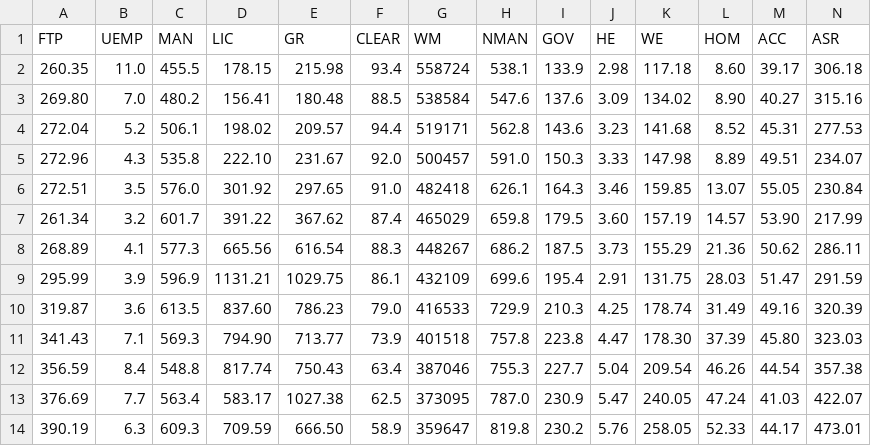
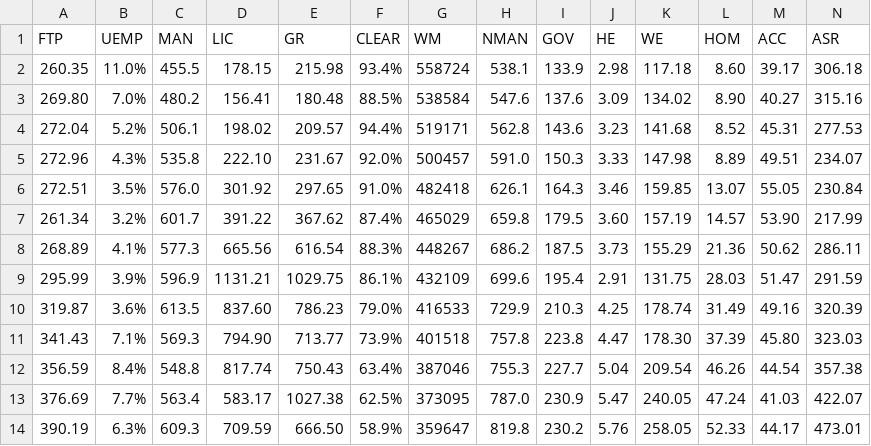
Before and after one commit to JingboHuang/Aufgabe4, a CSV file: MK_Vis_2016_ASL-Detroit (2).csv, drawn as a sheet.

Commit message:
Update MK_Vis_2016_ASL-Detroit (2).csv

```diff
--- a/MK_Vis_2016_ASL-Detroit (2).csv
+++ b/MK_Vis_2016_ASL-Detroit (2).csv
@@ -1,14 +1,14 @@
 FTP, UEMP, MAN, LIC, GR, CLEAR, WM, NMAN, GOV, HE, WE, HOM, ACC, ASR
-260.35, 11.0,455.5, 178.15, 215.98,  93.4,    558724, 538.1,   133.9,   2.98, 117.18,  8.60,    39.17,   306.18
-269.80, 7.0, 480.2, 156.41, 180.48,  88.5,    538584, 547.6,   137.6,   3.09, 134.02,  8.90,    40.27,   315.16
-272.04, 5.2, 506.1, 198.02, 209.57,  94.4,    519171, 562.8,   143.6,   3.23, 141.68,  8.52,    45.31,   277.53
-272.96, 4.3, 535.8, 222.10, 231.67,  92.0,    500457, 591.0,   150.3,   3.33, 147.98,  8.89,    49.51,   234.07
-272.51, 3.5, 576.0, 301.92, 297.65,  91.0,    482418, 626.1,   164.3,   3.46, 159.85,  13.07,   55.05,   230.84
-261.34, 3.2, 601.7, 391.22, 367.62,  87.4,    465029, 659.8,   179.5,   3.60, 157.19,  14.57,   53.90,   217.99
-268.89, 4.1, 577.3, 665.56, 616.54,  88.3,    448267, 686.2,   187.5,   3.73, 155.29,  21.36,   50.62,   286.11
-295.99, 3.9, 596.9, 1131.21, 1029.75, 86.1,    432109, 699.6,   195.4,   2.91,131.75,  28.03,   51.47,   291.59
-319.87, 3.6, 613.5, 837.60, 786.23,  79.0,    416533, 729.9,   210.3,   4.25, 178.74,  31.49,   49.16,   320.39
-341.43, 7.1, 569.3, 794.90, 713.77,  73.9,    401518, 757.8,   223.8,   4.47, 178.30,  37.39,   45.80,   323.03
-356.59, 8.4, 548.8, 817.74, 750.43,  63.4,    387046, 755.3,   227.7,   5.04, 209.54,  46.26,   44.54,   357.38
-376.69, 7.7, 563.4, 583.17, 1027.38, 62.5,    373095, 787.0,   230.9,   5.47, 240.05,  47.24,   41.03,   422.07
-390.19, 6.3, 609.3, 709.59, 666.50,  58.9,    359647, 819.8,   230.2,   5.76, 258.05,  52.33,   44.17,   473.01
+260.35, 11.0%,455.5, 178.15, 215.98,  93.4%,    558724, 538.1,   133.9,   2.98, 117.18,  8.60,    39.17,   306.18
+269.80, 7.0%, 480.2, 156.41, 180.48,  88.5%,    538584, 547.6,   137.6,   3.09, 134.02,  8.90,    40.27,   315.16
+272.04, 5.2%, 506.1, 198.02, 209.57,  94.4%,    519171, 562.8,   143.6,   3.23, 141.68,  8.52,    45.31,   277.53
+272.96, 4.3%, 535.8, 222.10, 231.67,  92.0%,    500457, 591.0,   150.3,   3.33, 147.98,  8.89,    49.51,   234.07
+272.51, 3.5%, 576.0, 301.92, 297.65,  91.0%,    482418, 626.1,   164.3,   3.46, 159.85,  13.07,   55.05,   230.84
+261.34, 3.2%, 601.7, 391.22, 367.62,  87.4%,    465029, 659.8,   179.5,   3.60, 157.19,  14.57,   53.90,   217.99
+268.89, 4.1%, 577.3, 665.56, 616.54,  88.3%,    448267, 686.2,   187.5,   3.73, 155.29,  21.36,   50.62,   286.11
+295.99, 3.9%, 596.9, 1131.21, 1029.75, 86.1%,    432109, 699.6,   195.4,   2.91,131.75,  28.03,   51.47,   291.59
+319.87, 3.6%, 613.5, 837.60, 786.23,  79.0%,    416533, 729.9,   210.3,   4.25, 178.74,  31.49,   49.16,   320.39
+341.43, 7.1%, 569.3, 794.90, 713.77,  73.9%,    401518, 757.8,   223.8,   4.47, 178.30,  37.39,   45.80,   323.03
+356.59, 8.4%, 548.8, 817.74, 750.43,  63.4%,    387046, 755.3,   227.7,   5.04, 209.54,  46.26,   44.54,   357.38
+376.69, 7.7%, 563.4, 583.17, 1027.38, 62.5%,    373095, 787.0,   230.9,   5.47, 240.05,  47.24,   41.03,   422.07
+390.19, 6.3%, 609.3, 709.59, 666.50,  58.9%,    359647, 819.8,   230.2,   5.76, 258.05,  52.33,   44.17,   473.01
```
